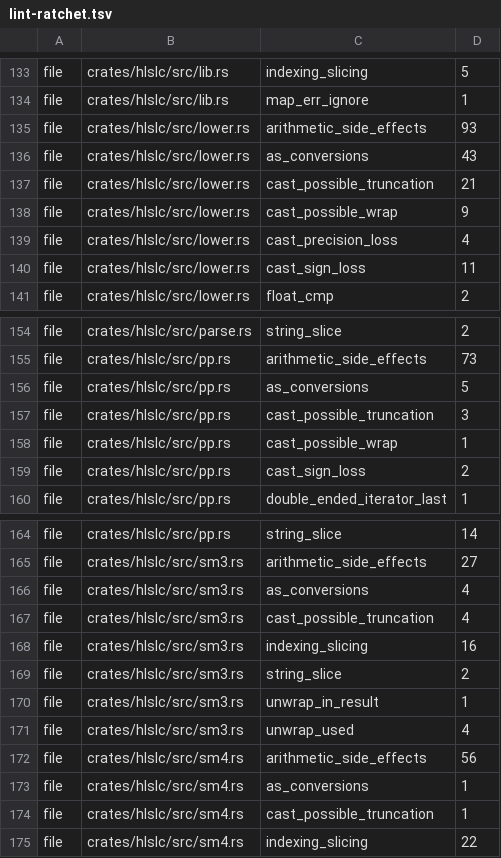
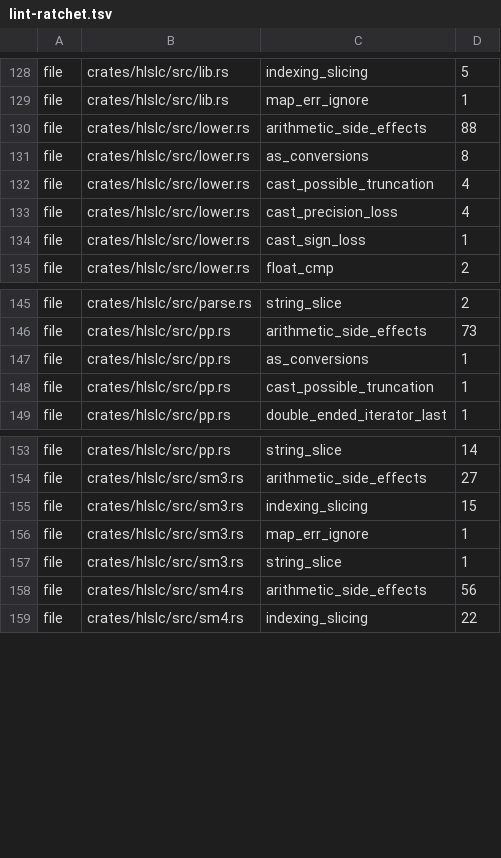
Before and after one commit to a-kaibu/masu, a TSV file: tools/ci/lint-ratchet.tsv, drawn as a sheet; only a part is shown, gaps mark what is left out; the diff covers the shown part only.

```diff
--- a/tools/ci/lint-ratchet.tsv
+++ b/tools/ci/lint-ratchet.tsv
@@ -134,8 +129,7 @@ file	crates/hlslc/src/lib.rs	indexing_slicing	5
 file	crates/hlslc/src/lib.rs	map_err_ignore	1
-file	crates/hlslc/src/lower.rs	arithmetic_side_effects	93
-file	crates/hlslc/src/lower.rs	as_conversions	43
-file	crates/hlslc/src/lower.rs	cast_possible_truncation	21
-file	crates/hlslc/src/lower.rs	cast_possible_wrap	9
+file	crates/hlslc/src/lower.rs	arithmetic_side_effects	88
+file	crates/hlslc/src/lower.rs	as_conversions	8
+file	crates/hlslc/src/lower.rs	cast_possible_truncation	4
 file	crates/hlslc/src/lower.rs	cast_precision_loss	4
-file	crates/hlslc/src/lower.rs	cast_sign_loss	11
+file	crates/hlslc/src/lower.rs	cast_sign_loss	1
 file	crates/hlslc/src/lower.rs	float_cmp	2
@@ -155,6 +146,4 @@ file	crates/hlslc/src/parse.rs	string_slice	2
 file	crates/hlslc/src/pp.rs	arithmetic_side_effects	73
-file	crates/hlslc/src/pp.rs	as_conversions	5
-file	crates/hlslc/src/pp.rs	cast_possible_truncation	3
-file	crates/hlslc/src/pp.rs	cast_possible_wrap	1
-file	crates/hlslc/src/pp.rs	cast_sign_loss	2
+file	crates/hlslc/src/pp.rs	as_conversions	1
+file	crates/hlslc/src/pp.rs	cast_possible_truncation	1
 file	crates/hlslc/src/pp.rs	double_ended_iterator_last	1
@@ -165,11 +154,6 @@ file	crates/hlslc/src/pp.rs	string_slice	14
 file	crates/hlslc/src/sm3.rs	arithmetic_side_effects	27
-file	crates/hlslc/src/sm3.rs	as_conversions	4
-file	crates/hlslc/src/sm3.rs	cast_possible_truncation	4
-file	crates/hlslc/src/sm3.rs	indexing_slicing	16
-file	crates/hlslc/src/sm3.rs	string_slice	2
-file	crates/hlslc/src/sm3.rs	unwrap_in_result	1
-file	crates/hlslc/src/sm3.rs	unwrap_used	4
+file	crates/hlslc/src/sm3.rs	indexing_slicing	15
+file	crates/hlslc/src/sm3.rs	map_err_ignore	1
+file	crates/hlslc/src/sm3.rs	string_slice	1
 file	crates/hlslc/src/sm4.rs	arithmetic_side_effects	56
-file	crates/hlslc/src/sm4.rs	as_conversions	1
-file	crates/hlslc/src/sm4.rs	cast_possible_truncation	1
 file	crates/hlslc/src/sm4.rs	indexing_slicing	22
```
Also changed, not shown: 11 removed rows and 10 edited cells elsewhere in this file, 8 other files.
